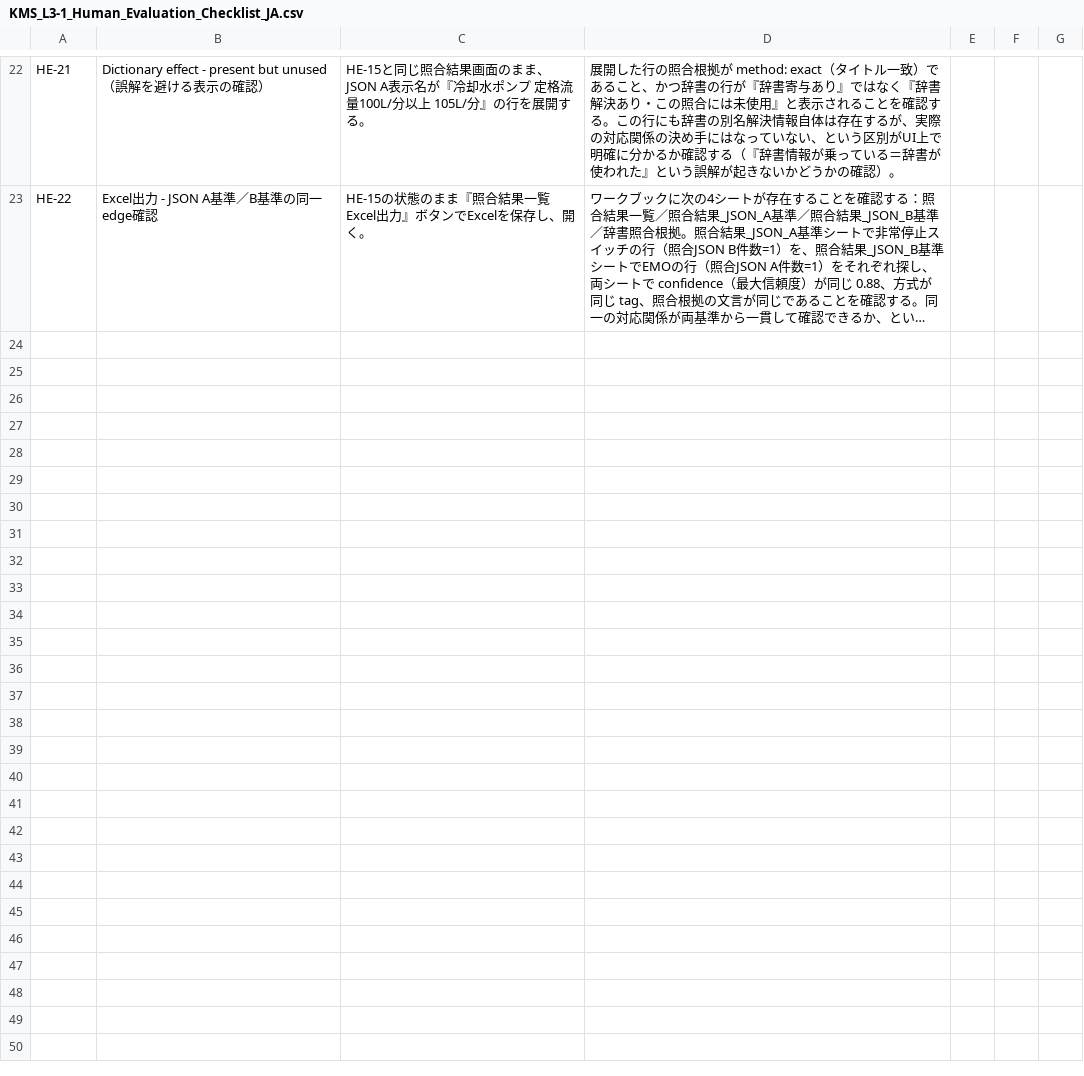
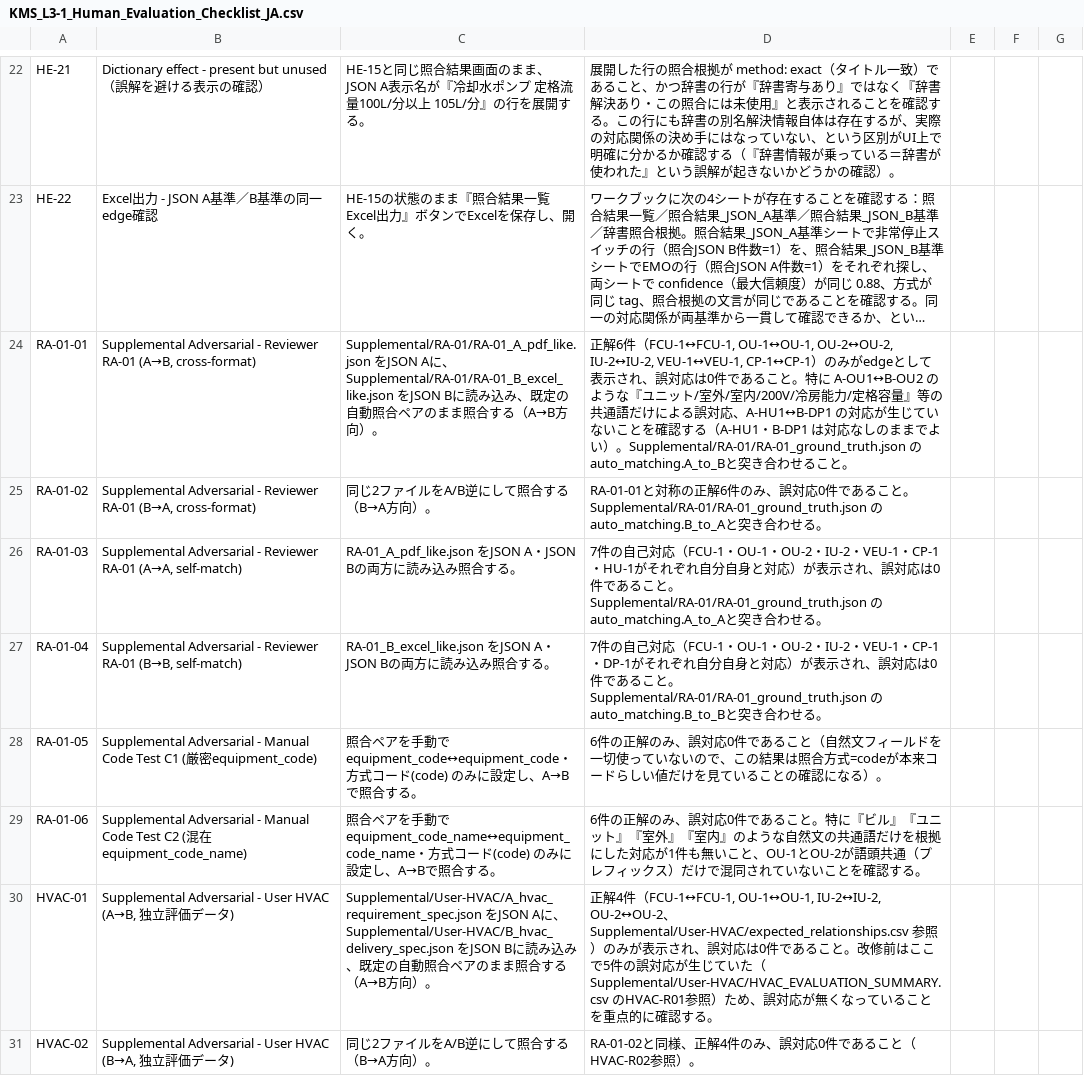
Before and after one commit to S0lLVUNISTA4MDIyNjk3MjA5/260717, a CSV file: tools/design_notes/human_evaluation_package/KMS_L3-1_Human_Evaluation_Checklist_JA.csv, drawn as a sheet; only a part is shown, gaps mark what is left out; long unchanged cells end in …; the diff names each change by its address in the sheet, - before the commit and + after, or states it on an @@ line.

```diff
--- a/tools/design_notes/human_evaluation_package/KMS_L3-1_Human_Evaluation_Checklist_JA.csv
+++ b/tools/design_notes/human_evaluation_package/KMS_L3-1_Human_Evaluation_Checklist_JA.csv
+row 24: RA-01-01 | Supplemental Adversarial - Reviewer RA-01 (A→B, cross-format) | Supplemental/RA-01/RA-01_A_pdf_like.json をJSON Aに、Supplemental/RA-01/RA-01_B_excel_like.json をJSON Bに読み込み、既定の自動照合ペアのまま照合する（A→B方向）。 | 正解6件（FCU-1↔FCU-1, OU-1↔OU-1, OU-2↔OU-2, IU-2↔IU-2, VEU-1↔VEU-1, CP-1↔CP-1）のみがedgeとして表示され、誤対応は0件であること。特に A-OU1↔B-OU2 のような『ユニット/室外/室内/200V/冷房能力/定格容量』等の共通語だけによる誤対応、A-HU1↔B-DP1 の対応が生じていないことを確認する（A-HU1・B-DP1 は対応なしのままでよい）。Supplemental/RA-01/RA-01_ground_truth.json のauto_matching.A_to_Bと突き合わせること。
+row 25: RA-01-02 | Supplemental Adversarial - Reviewer RA-01 (B→A, cross-format) | 同じ2ファイルをA/B逆にして照合する（B→A方向）。 | RA-01-01と対称の正解6件のみ、誤対応0件であること。Supplemental/RA-01/RA-01_ground_truth.json のauto_matching.B_to_Aと突き合わせる。
+row 26: RA-01-03 | Supplemental Adversarial - Reviewer RA-01 (A→A, self-match) | RA-01_A_pdf_like.json をJSON A・JSON Bの両方に読み込み照合する。 | 7件の自己対応（FCU-1・OU-1・OU-2・IU-2・VEU-1・CP-1・HU-1がそれぞれ自分自身と対応）が表示され、誤対応は0件であること。Supplemental/RA-01/RA-01_ground_truth.json のauto_matching.A_to_Aと突き合わせる。
+row 27: RA-01-04 | Supplemental Adversarial - Reviewer RA-01 (B→B, self-match) | RA-01_B_excel_like.json をJSON A・JSON Bの両方に読み込み照合する。 | 7件の自己対応（FCU-1・OU-1・OU-2・IU-2・VEU-1・CP-1・DP-1がそれぞれ自分自身と対応）が表示され、誤対応は0件であること。Supplemental/RA-01/RA-01_ground_truth.json のauto_matching.B_to_Bと突き合わせる。
+row 28: RA-01-05 | Supplemental Adversarial - Manual Code Test C1 (厳密equipment_code) | 照合ペアを手動で equipment_code↔equipment_code・方式コード(code) のみに設定し、A→Bで照合する。 | 6件の正解のみ、誤対応0件であること（自然文フィールドを一切使っていないので、この結果は照合方式=codeが本来コードらしい値だけを見ていることの確認になる）。
+row 29: RA-01-06 | Supplemental Adversarial - Manual Code Test C2 (混在equipment_code_name) | 照合ペアを手動で equipment_code_name↔equipment_code_name・方式コード(code) のみに設定し、A→Bで照合する。 | 6件の正解のみ、誤対応0件であること。特に『ビル』『ユニット』『室外』『室内』のような自然文の共通語だけを根拠にした対応が1件も無いこと、OU-1とOU-2が語頭共通（プレフィックス）だけで混同されていないことを確認する。
+row 30: HVAC-01 | Supplemental Adversarial - User HVAC (A→B, 独立評価データ) | Supplemental/User-HVAC/A_hvac_requirement_spec.json をJSON Aに、Supplemental/User-HVAC/B_hvac_delivery_spec.json をJSON Bに読み込み、既定の自動照合ペアのまま照合する（A→B方向）。 | 正解4件（FCU-1↔FCU-1, OU-1↔OU-1, IU-2↔IU-2, OU-2↔OU-2、Supplemental/User-HVAC/expected_relationships.csv 参照）のみが表示され、誤対応は0件であること。改修前はここで5件の誤対応が生じていた（Supplemental/User-HVAC/HVAC_EVALUATION_SUMMARY.csv のHVAC-R01参照）ため、誤対応が無くなっていることを重点的に確認する。
+row 31: HVAC-02 | Supplemental Adversarial - User HVAC (B→A, 独立評価データ) | 同じ2ファイルをA/B逆にして照合する（B→A方向）。 | RA-01-02と同様、正解4件のみ、誤対応0件であること（HVAC-R02参照）。
```
Also changed, not shown: 2 other files.
